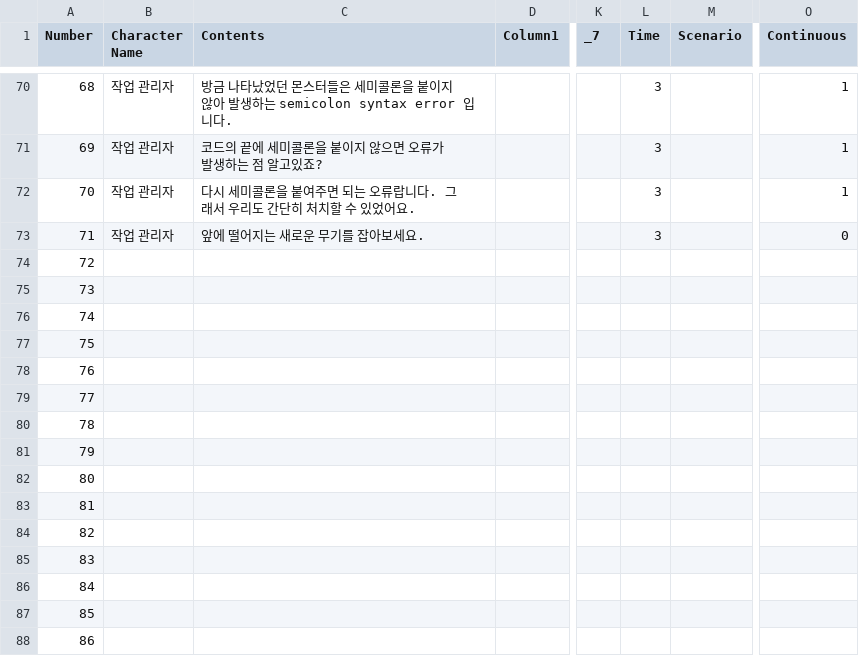
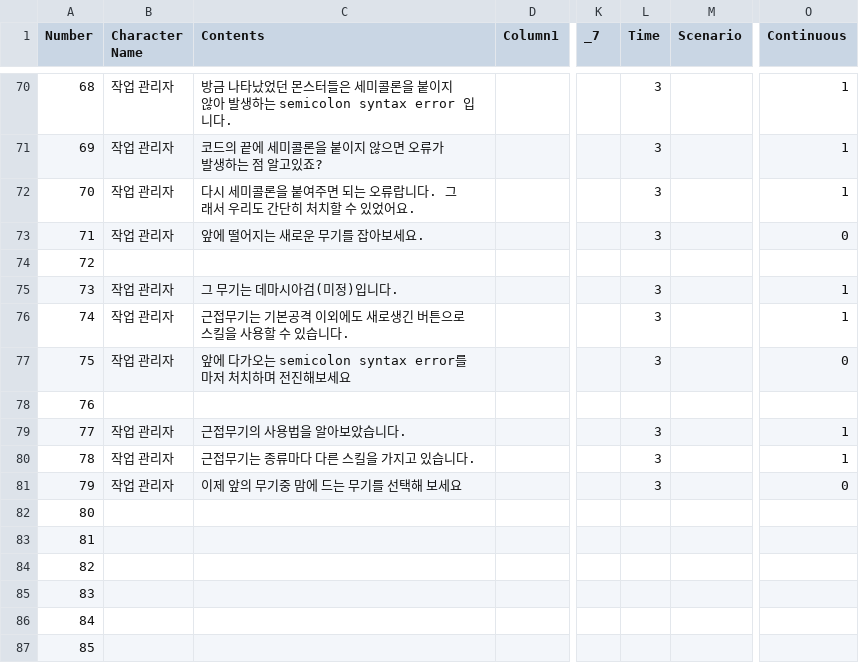
Before and after one commit to BlueBlahBlah/Project-NextOn, a CSV file: Assets/Resources/Data (.csv)/Dialogue.csv, drawn as a sheet; only a part is shown, gaps mark what is left out; the shorter side is filled out with more unchanged rows; the diff names each change by its address in the sheet, - before the commit and + after, or states it on an @@ line.

```diff
--- a/Assets/Resources/Data (.csv)/Dialogue.csv
+++ b/Assets/Resources/Data (.csv)/Dialogue.csv
-B75:B77 (Character Name): (empty)
+B75:B77 (Character Name): 작업 관리자
-C75 (Contents): (empty)
+C75 (Contents): 그 무기는 데마시아검(미정)입니다.
-L75:L77 (Time): (empty)
+L75:L77 (Time): 3
-O75:O76 (Continuous): (empty)
+O75:O76 (Continuous): 1
-C76 (Contents): (empty)
+C76 (Contents): 근접무기는 기본공격 이외에도 새로생긴 버튼으로 스킬을 사용할 수 있습니다.
-C77 (Contents): (empty)
+C77 (Contents): 앞에 다가오는 semicolon syntax error를 마저 처치하며 전진해보세요
-O77 (Continuous): (empty)
+O77 (Continuous): 0
-B79:B81 (Character Name): (empty)
+B79:B81 (Character Name): 작업 관리자
-C79 (Contents): (empty)
+C79 (Contents): 근접무기의 사용법을 알아보았습니다.
-L79:L81 (Time): (empty)
+L79:L81 (Time): 3
-O79:O80 (Continuous): (empty)
+O79:O80 (Continuous): 1
-C80 (Contents): (empty)
+C80 (Contents): 근접무기는 종류마다 다른 스킬을 가지고 있습니다.
-C81 (Contents): (empty)
+C81 (Contents): 이제 앞의 무기중 맘에 드는 무기를 선택해 보세요
-O81 (Continuous): (empty)
+O81 (Continuous): 0
```
Also changed, not shown: 19 other files.
